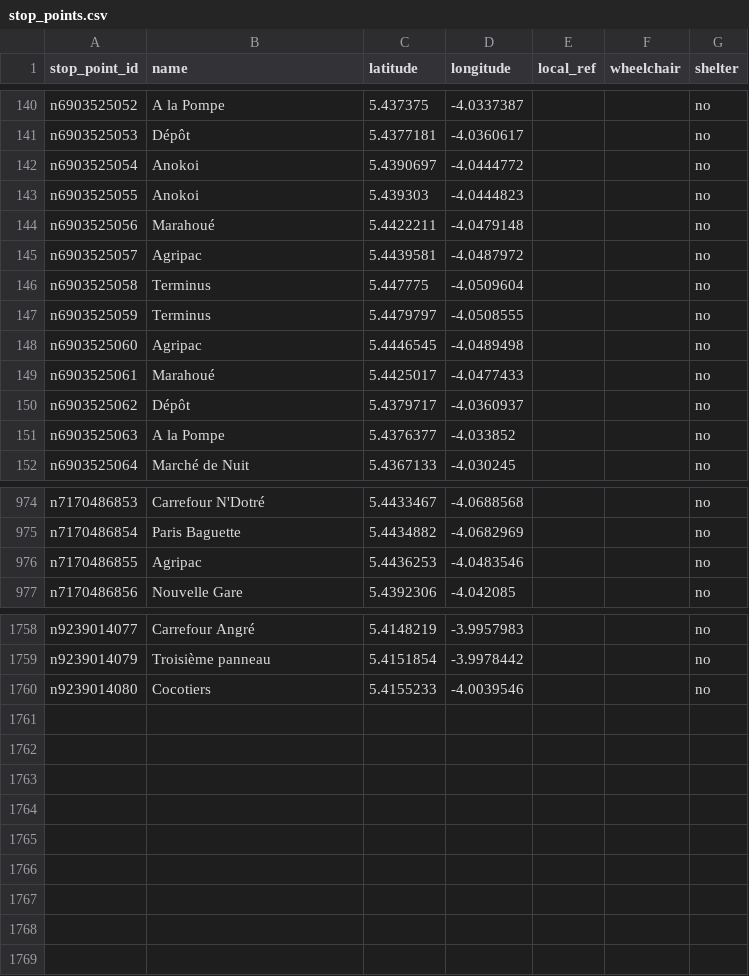
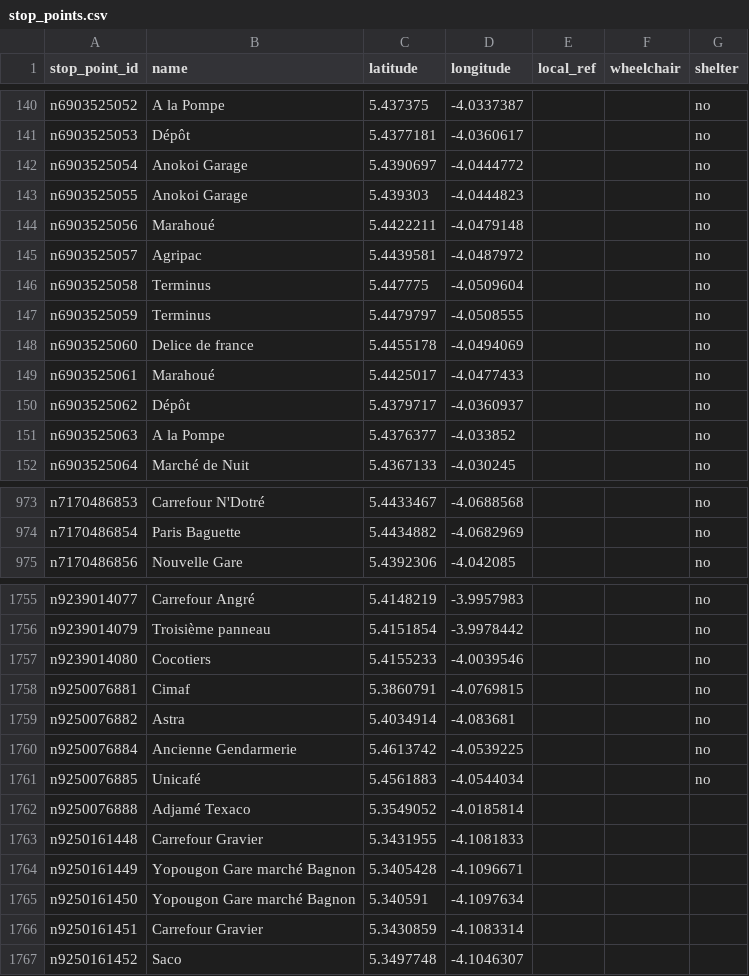
Before and after one commit to Jungle-Bus/AbidjanTransport_gtfs_ci, a CSV file: stop_points.csv, drawn as a sheet; only a part is shown, gaps mark what is left out; the diff covers the shown part only.

```diff
--- a/stop_points.csv
+++ b/stop_points.csv
@@ -141,4 +141,4 @@ n6903525052,A la Pompe,5.437375,-4.0337387,,,no
 n6903525053,Dépôt,5.4377181,-4.0360617,,,no
-n6903525054,Anokoi,5.4390697,-4.0444772,,,no
-n6903525055,Anokoi,5.439303,-4.0444823,,,no
+n6903525054,Anokoi Garage,5.4390697,-4.0444772,,,no
+n6903525055,Anokoi Garage,5.439303,-4.0444823,,,no
 n6903525056,Marahoué,5.4422211,-4.0479148,,,no
@@ -147,3 +147,3 @@ n6903525058,Terminus,5.447775,-4.0509604,,,no
 n6903525059,Terminus,5.4479797,-4.0508555,,,no
-n6903525060,Agripac,5.4446545,-4.0489498,,,no
+n6903525060,Delice de france,5.4455178,-4.0494069,,,no
 n6903525061,Marahoué,5.4425017,-4.0477433,,,no
@@ -975,3 +974,2 @@ n7170486853,Carrefour N'Dotré,5.4433467,-4.0688568,,,no
 n7170486854,Paris Baguette,5.4434882,-4.0682969,,,no
-n7170486855,Agripac,5.4436253,-4.0483546,,,no
 n7170486856,Nouvelle Gare,5.4392306,-4.042085,,,no
@@ -1760 +1757,11 @@ n9239014079,Troisième panneau,5.4151854,-3.9978442,,,no
 n9239014080,Cocotiers,5.4155233,-4.0039546,,,no
+n9250076881,Cimaf,5.3860791,-4.0769815,,,no
+n9250076882,Astra,5.4034914,-4.083681,,,no
+n9250076884,Ancienne Gendarmerie,5.4613742,-4.0539225,,,no
+n9250076885,Unicafé,5.4561883,-4.0544034,,,no
+n9250076888,Adjamé Texaco,5.3549052,-4.0185814,,,
+n9250161448,Carrefour Gravier,5.3431955,-4.1081833,,,
+n9250161449,Yopougon Gare marché Bagnon,5.3405428,-4.1096671,,,
+n9250161450,Yopougon Gare marché Bagnon,5.340591,-4.1097634,,,
+n9250161451,Carrefour Gravier,5.3430859,-4.1083314,,,
+n9250161452,Saco,5.3497748,-4.1046307,,,
```
Also changed, not shown: 2 removed rows and 21 edited cells elsewhere in this file, line_routes.csv, 15 other files.
